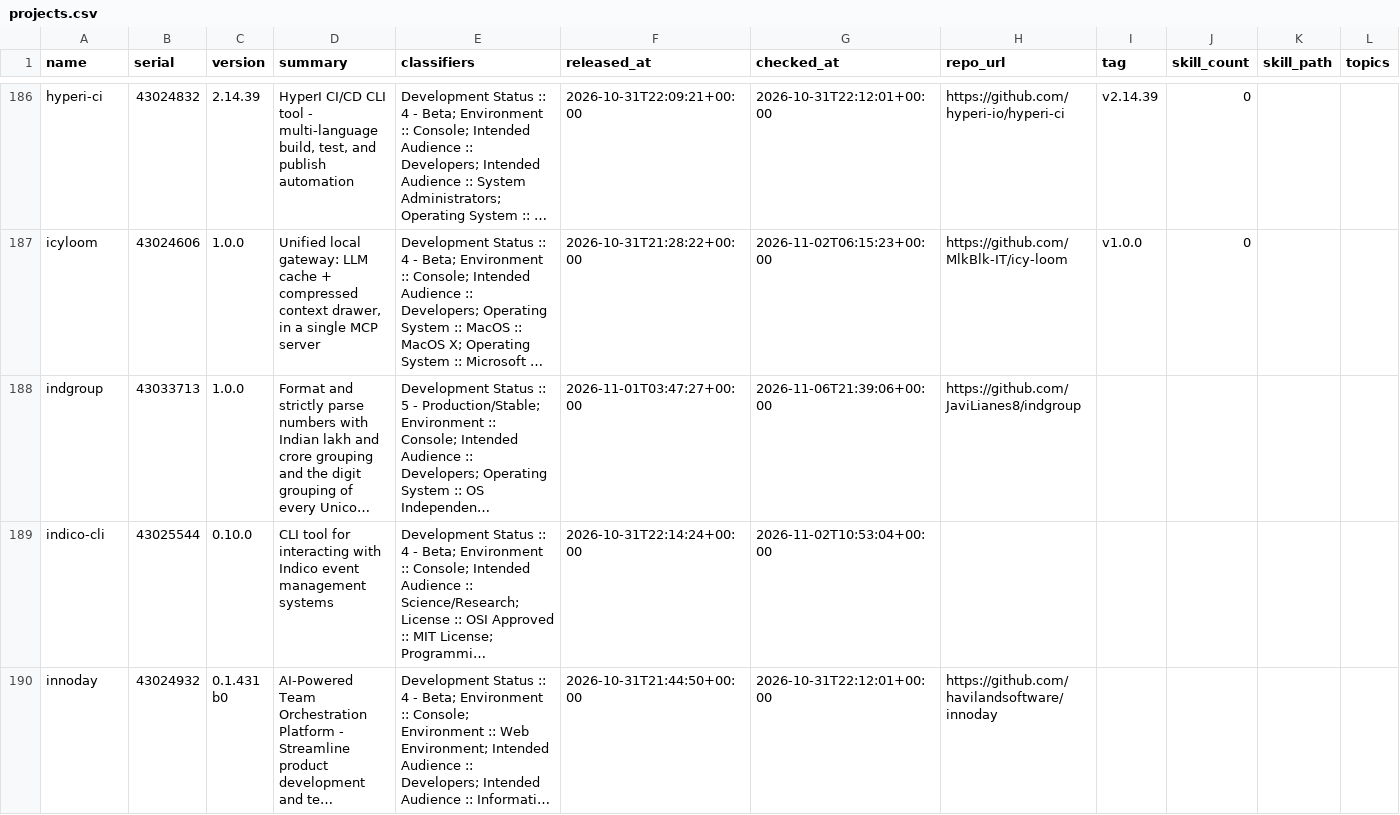
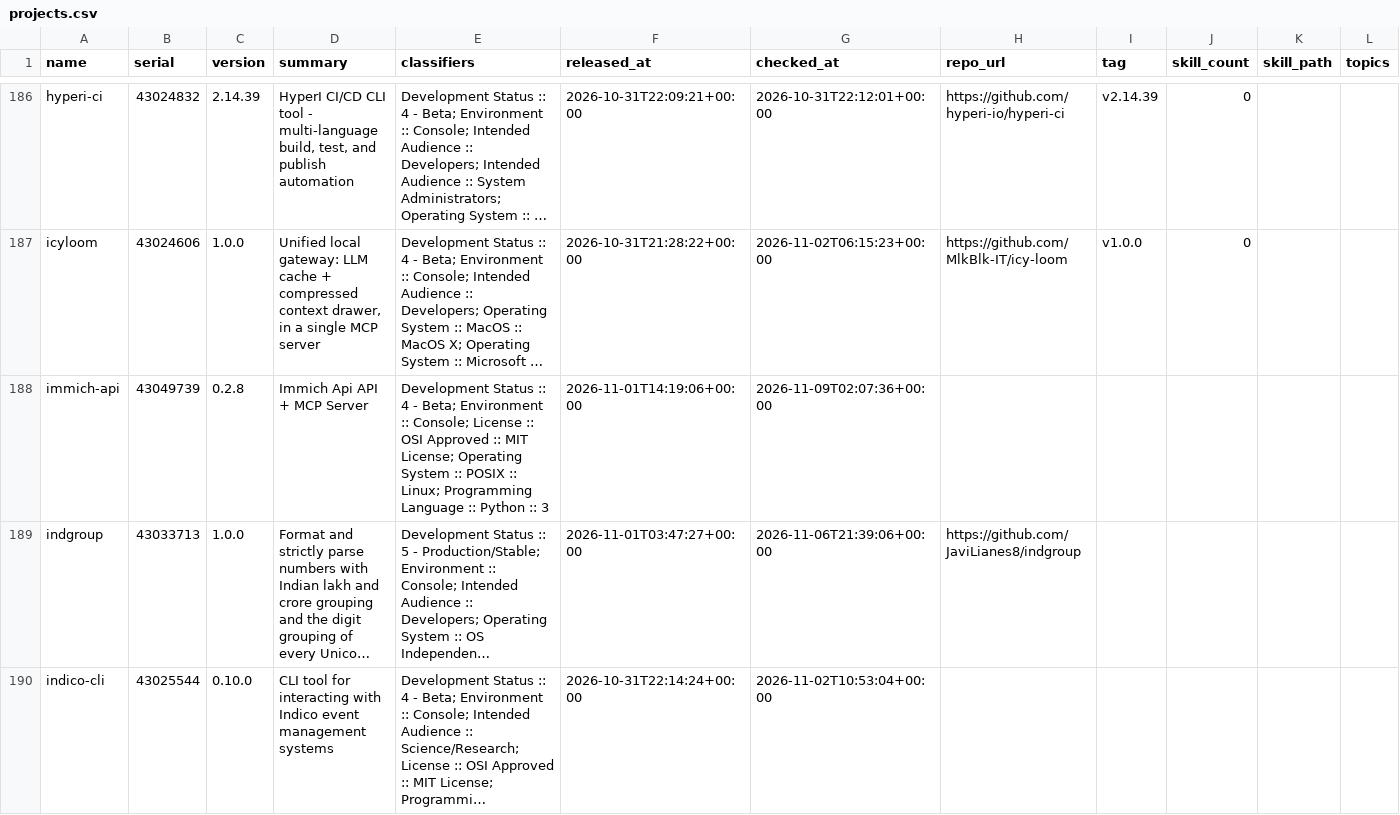
Before and after one commit to east-van-ai/yavapy-data, a CSV file: projects.csv, drawn as a sheet; only a part is shown, gaps mark what is left out; the shorter side is filled out with more unchanged rows; long unchanged cells end in …; rows hold the shown columns only; the diff covers the shown part only; the diff names each change by its address in the sheet, - before the commit and + after, or states it on an @@ line.

Commit message:
chore: catchup 20 projects, 3 candidates, 0 with skills, mark 43049876

```diff
--- a/projects.csv
+++ b/projects.csv
+row 188: immich-api | 43049739 | 0.2.8 | Immich Api API + MCP Server | Development Status :: 4 - Beta; Environment :: Console; License :: OSI Approved :: MIT License; Operating System :: POSIX :: Linux; Programming Language :: Python :: 3 | 2026-11-01T14:19:06+00:00 | 2026-11-09T02:07:36+00:00
```
Also changed, not shown: 2 added rows elsewhere in this file, 2 other files.
